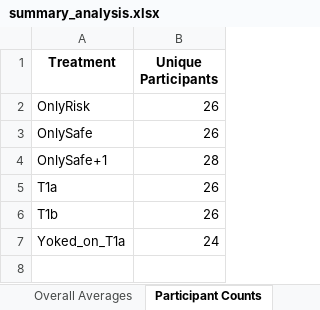
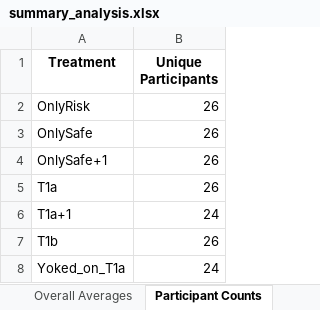
Before and after one commit to tsaroglou/expectations_T3, an Excel workbook: summary_analysis.xlsx, sheet Participant Counts, drawn as a sheet; values as stored, in another font and other column widths than the file's, no borders; the diff names each change by its address in the sheet, - before the commit and + after, or states it on an @@ line.

```diff
--- a/summary_analysis.xlsx (sheet Participant Counts)
+++ b/summary_analysis.xlsx (sheet Participant Counts)
-B4 (Unique Participants): 28
+B4 (Unique Participants): 26
+row 6: T1a+1 | 24
```
Also changed, not shown: sheet Filtered Data, sheet Filtered Selected, sheet Mean Coop by Treatment, sheet Overall Averages, sheet Mean Risk by Treatment, 15 other files.
